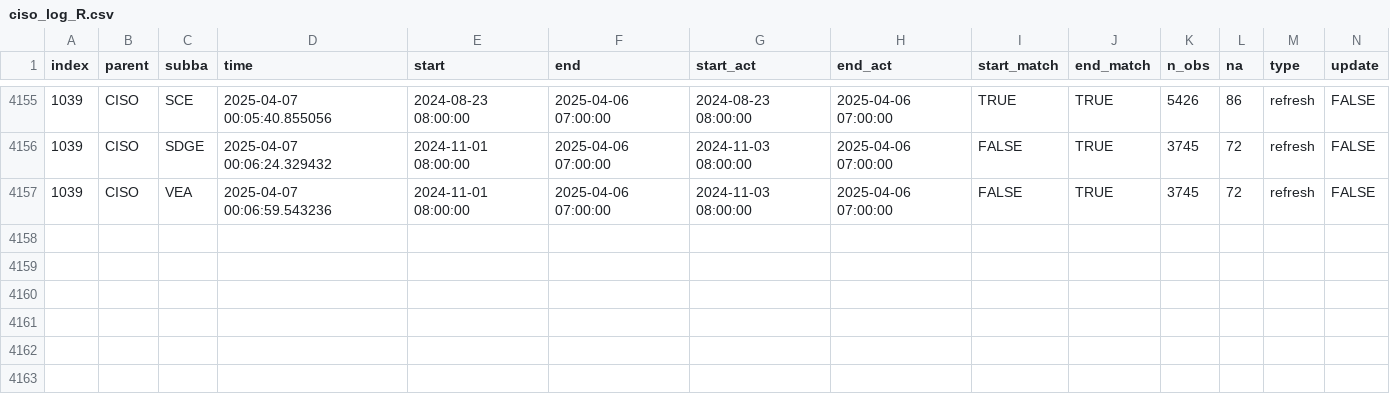
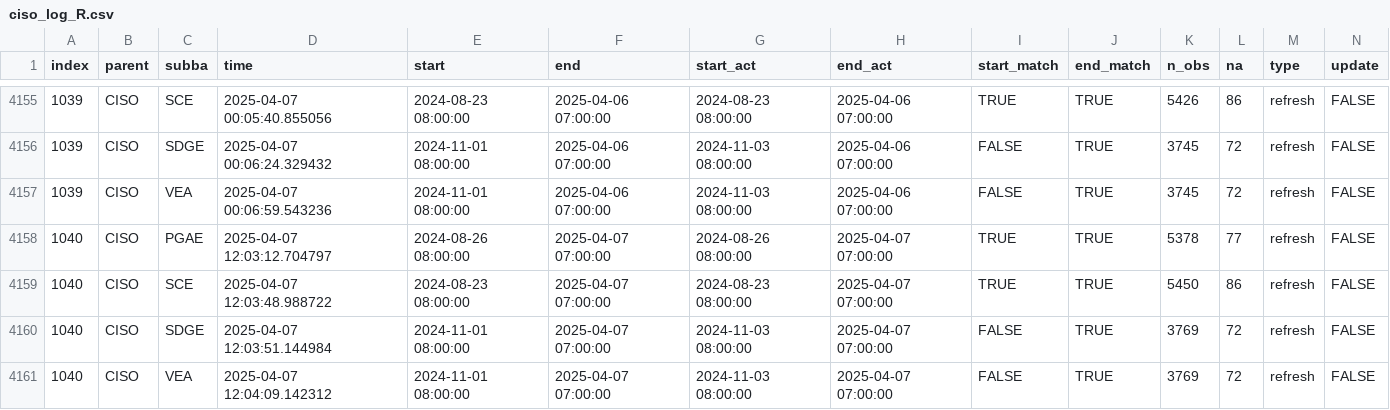
Before and after one commit to basillatif/data-pipeline-automation-with-github-actions, a CSV file: metadata/ciso_log_R.csv, drawn as a sheet; only a part is shown, gaps mark what is left out; rows hold the shown columns only; the diff names each change by its address in the sheet, - before the commit and + after, or states it on an @@ line.

Commit message:
Auto update of the data

```diff
--- a/metadata/ciso_log_R.csv
+++ b/metadata/ciso_log_R.csv
+row 4158: 1040 | CISO | PGAE | 2025-04-07 12:03:12.704797 | 2024-08-26 08:00:00 | 2025-04-07 07:00:00 | 2024-08-26 08:00:00 | 2025-04-07 07:00:00 | TRUE | TRUE | 5378 | 77 | refresh | FALSE
+row 4159: 1040 | CISO | SCE | 2025-04-07 12:03:48.988722 | 2024-08-23 08:00:00 | 2025-04-07 07:00:00 | 2024-08-23 08:00:00 | 2025-04-07 07:00:00 | TRUE | TRUE | 5450 | 86 | refresh | FALSE
+row 4160: 1040 | CISO | SDGE | 2025-04-07 12:03:51.144984 | 2024-11-01 08:00:00 | 2025-04-07 07:00:00 | 2024-11-03 08:00:00 | 2025-04-07 07:00:00 | FALSE | TRUE | 3769 | 72 | refresh | FALSE
+row 4161: 1040 | CISO | VEA | 2025-04-07 12:04:09.142312 | 2024-11-01 08:00:00 | 2025-04-07 07:00:00 | 2024-11-03 08:00:00 | 2025-04-07 07:00:00 | FALSE | TRUE | 3769 | 72 | refresh | FALSE
```
Also changed, not shown: 1 other file.
